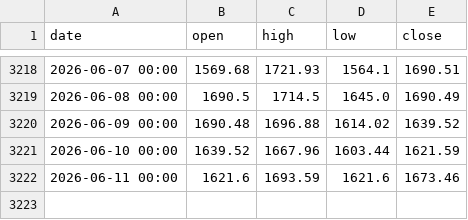
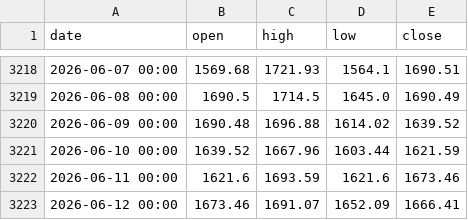
Before and after one commit to mshmwr/k-line-prediction, a CSV file: history_database/Binance_ETHUSDT_d.csv, drawn as a sheet; only a part is shown, gaps mark what is left out; the diff names each change by its address in the sheet, - before the commit and + after, or states it on an @@ line.

```diff
--- a/history_database/Binance_ETHUSDT_d.csv
+++ b/history_database/Binance_ETHUSDT_d.csv
+row 3223: 2026-06-12 00:00 | 1673.46 | 1691.07 | 1652.09 | 1666.41
```
Also changed, not shown: 1 other file.
